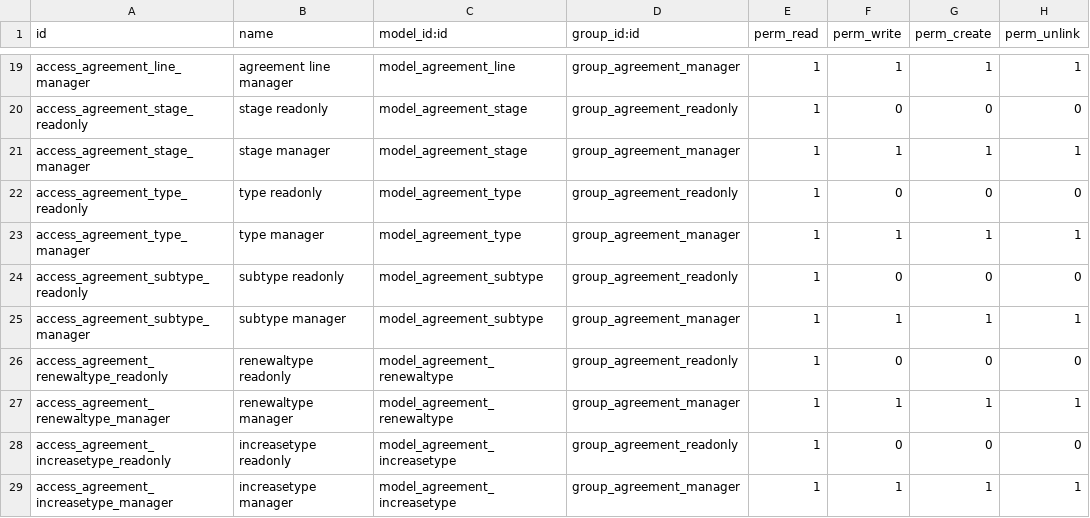
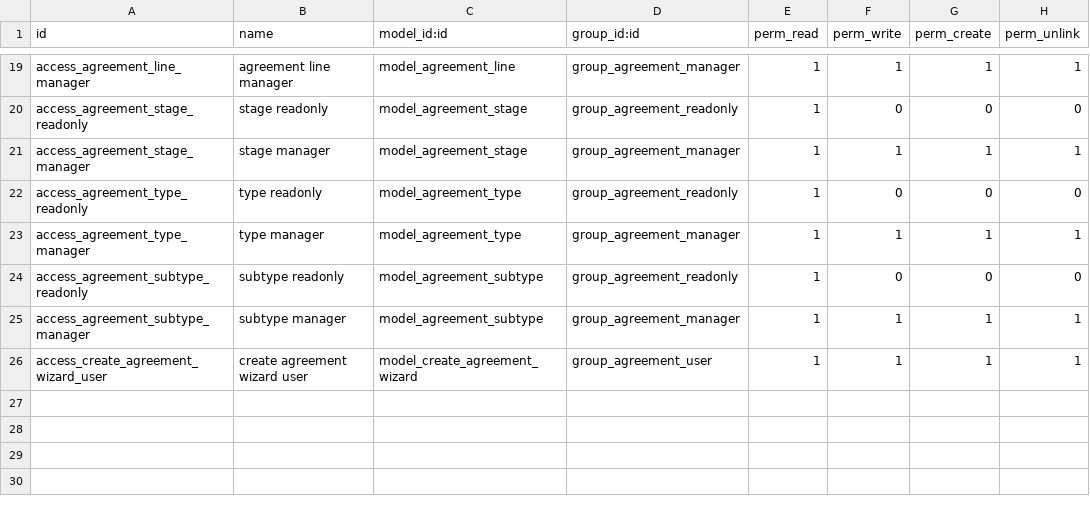
Before and after one commit to ecosoft-odoo/contract, a CSV file: agreement_legal/security/ir.model.access.csv, drawn as a sheet; only a part is shown, gaps mark what is left out.

Commit message:
[MIG] agreement_legal: Migration to 14.0

```diff
--- a/agreement_legal/security/ir.model.access.csv
+++ b/agreement_legal/security/ir.model.access.csv
@@ -25,5 +25,2 @@ access_agreement_subtype_readonly,subtype readonly,model_agreement_subtype,group
 access_agreement_subtype_manager,subtype manager,model_agreement_subtype,group_agreement_manager,1,1,1,1
-access_agreement_renewaltype_readonly,renewaltype readonly,model_agreement_renewaltype,group_agreement_readonly,1,0,0,0
-access_agreement_renewaltype_manager,renewaltype manager,model_agreement_renewaltype,group_agreement_manager,1,1,1,1
-access_agreement_increasetype_readonly,increasetype readonly,model_agreement_increasetype,group_agreement_readonly,1,0,0,0
-access_agreement_increasetype_manager,increasetype manager,model_agreement_increasetype,group_agreement_manager,1,1,1,1
+access_create_agreement_wizard_user,create agreement wizard user,model_create_agreement_wizard,group_agreement_user,1,1,1,1
```
Also changed, not shown: 36 other files.
